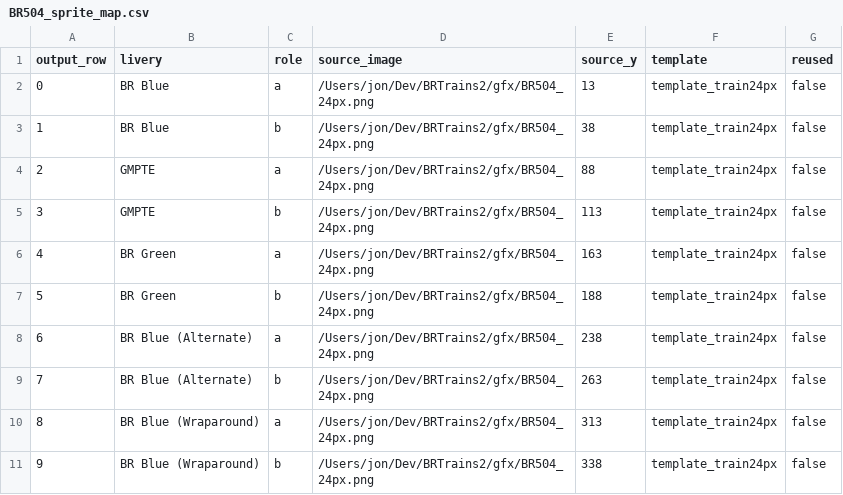
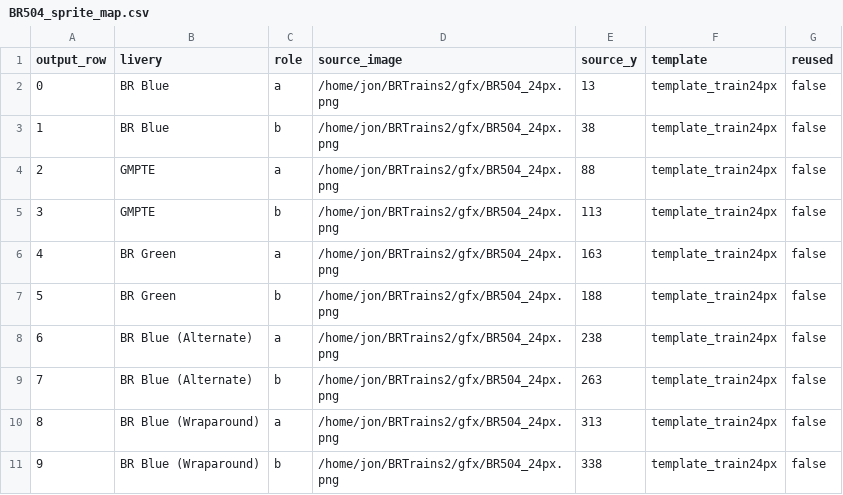
Before and after one commit to BRTrains/BRTrains3, a CSV file: src/vehicles/BR504/BR504_sprite_map.csv, drawn as a sheet.

```diff
--- a/src/vehicles/BR504/BR504_sprite_map.csv
+++ b/src/vehicles/BR504/BR504_sprite_map.csv
@@ -1,11 +1,11 @@
 output_row,livery,role,source_image,source_y,template,reused
-0,BR Blue,a,/Users/jon/Dev/BRTrains2/gfx/BR504_24px.png,13,template_train24px,false
-1,BR Blue,b,/Users/jon/Dev/BRTrains2/gfx/BR504_24px.png,38,template_train24px,false
-2,GMPTE,a,/Users/jon/Dev/BRTrains2/gfx/BR504_24px.png,88,template_train24px,false
-3,GMPTE,b,/Users/jon/Dev/BRTrains2/gfx/BR504_24px.png,113,template_train24px,false
-4,BR Green,a,/Users/jon/Dev/BRTrains2/gfx/BR504_24px.png,163,template_train24px,false
-5,BR Green,b,/Users/jon/Dev/BRTrains2/gfx/BR504_24px.png,188,template_train24px,false
-6,BR Blue (Alternate),a,/Users/jon/Dev/BRTrains2/gfx/BR504_24px.png,238,template_train24px,false
-7,BR Blue (Alternate),b,/Users/jon/Dev/BRTrains2/gfx/BR504_24px.png,263,template_train24px,false
-8,BR Blue (Wraparound),a,/Users/jon/Dev/BRTrains2/gfx/BR504_24px.png,313,template_train24px,false
-9,BR Blue (Wraparound),b,/Users/jon/Dev/BRTrains2/gfx/BR504_24px.png,338,template_train24px,false
+0,BR Blue,a,/home/jon/BRTrains2/gfx/BR504_24px.png,13,template_train24px,false
+1,BR Blue,b,/home/jon/BRTrains2/gfx/BR504_24px.png,38,template_train24px,false
+2,GMPTE,a,/home/jon/BRTrains2/gfx/BR504_24px.png,88,template_train24px,false
+3,GMPTE,b,/home/jon/BRTrains2/gfx/BR504_24px.png,113,template_train24px,false
+4,BR Green,a,/home/jon/BRTrains2/gfx/BR504_24px.png,163,template_train24px,false
+5,BR Green,b,/home/jon/BRTrains2/gfx/BR504_24px.png,188,template_train24px,false
+6,BR Blue (Alternate),a,/home/jon/BRTrains2/gfx/BR504_24px.png,238,template_train24px,false
+7,BR Blue (Alternate),b,/home/jon/BRTrains2/gfx/BR504_24px.png,263,template_train24px,false
+8,BR Blue (Wraparound),a,/home/jon/BRTrains2/gfx/BR504_24px.png,313,template_train24px,false
+9,BR Blue (Wraparound),b,/home/jon/BRTrains2/gfx/BR504_24px.png,338,template_train24px,false
```
Also changed, not shown: src/vehicles/BR08/BR08_sprite_map.csv, src/vehicles/BR221/BR221_sprite_map.csv, 4 other files.
